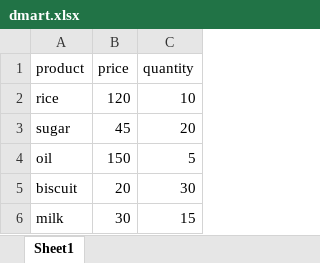
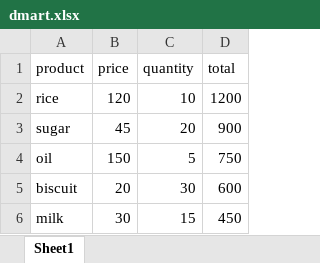
Before and after one commit to ramdasj102-source/dmart_sales_analysis, an Excel workbook: dmart.xlsx, sheet Sheet1, drawn as a sheet; values as stored, in another font and other column widths than the file's, no borders; the diff names each change by its address in the sheet, - before the commit and + after, or states it on an @@ line.

Commit message:
added total sales

```diff
--- a/dmart.xlsx (sheet Sheet1)
+++ b/dmart.xlsx (sheet Sheet1)
+column D (total), rows 2-6: 1200 | 900 | 750 | 600 | 450
```
